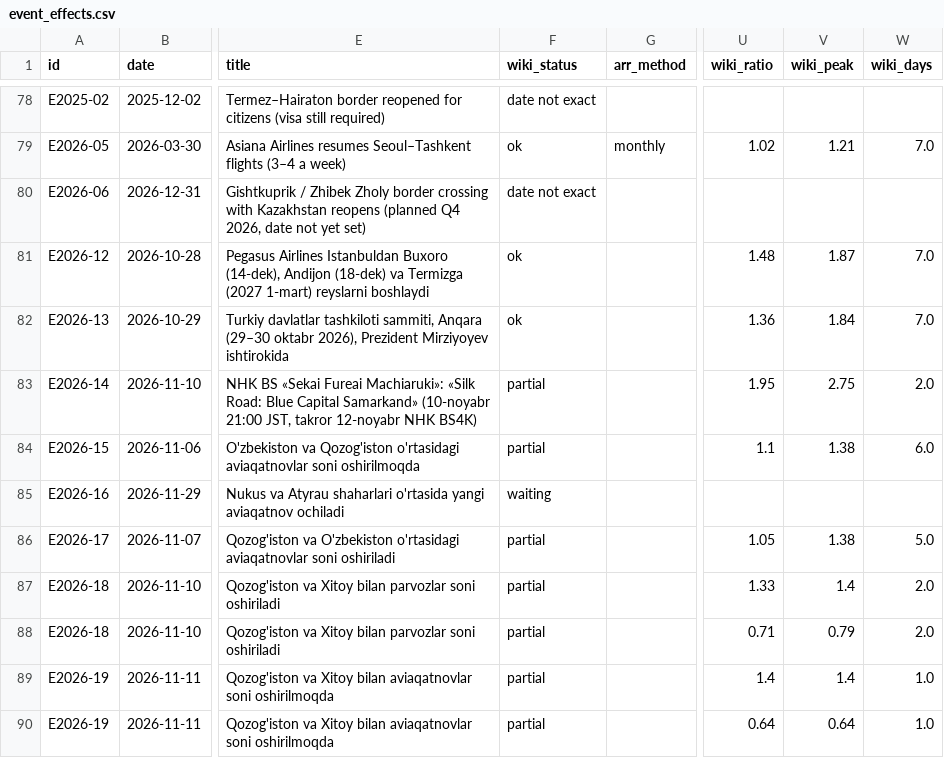
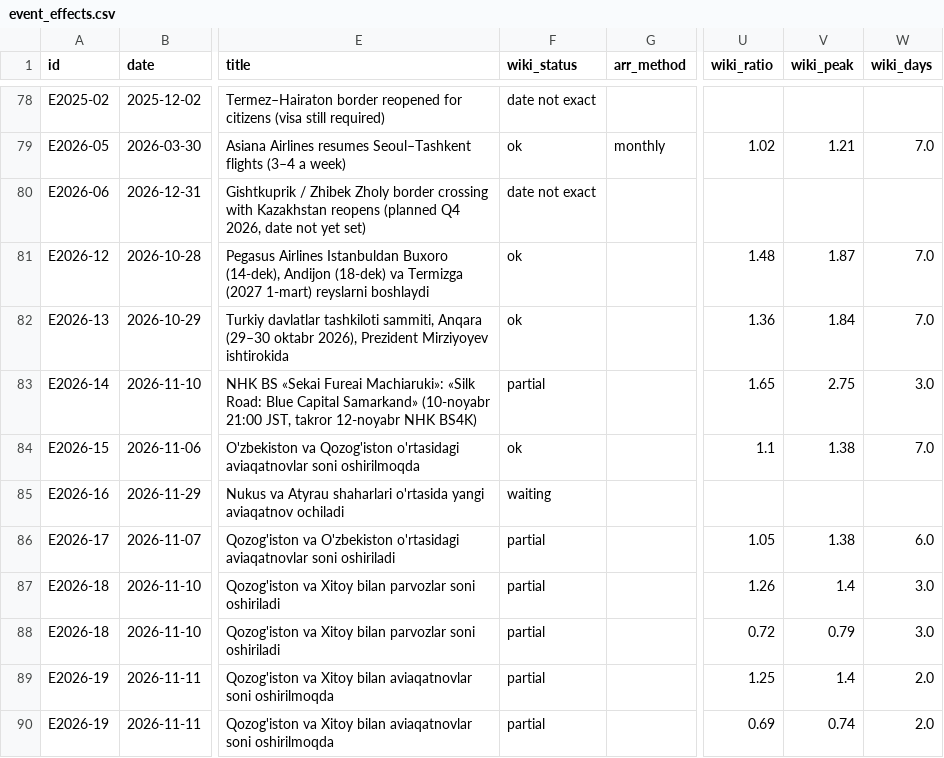
Before and after one commit to ismoiljonmominov8-stack/uzbekistan-tourism-monitor, a CSV file: data/event_effects.csv, drawn as a sheet; only a part is shown, gaps mark what is left out; the diff names each change by its address in the sheet, - before the commit and + after, or states it on an @@ line.

```diff
--- a/data/event_effects.csv
+++ b/data/event_effects.csv
-U83 (wiki_ratio): 1.95
+U83 (wiki_ratio): 1.65
-W83 (wiki_days): 2.0
+W83 (wiki_days): 3.0
-F84 (wiki_status): partial
+F84 (wiki_status): ok
-W84 (wiki_days): 6.0
+W84 (wiki_days): 7.0
-W86 (wiki_days): 5.0
+W86 (wiki_days): 6.0
-U87 (wiki_ratio): 1.33
+U87 (wiki_ratio): 1.26
-W87:W88 (wiki_days): 2.0
+W87:W88 (wiki_days): 3.0
-U88 (wiki_ratio): 0.71
+U88 (wiki_ratio): 0.72
-U89 (wiki_ratio): 1.4
+U89 (wiki_ratio): 1.25
-W89:W90 (wiki_days): 1.0
+W89:W90 (wiki_days): 2.0
-U90 (wiki_ratio): 0.64
+U90 (wiki_ratio): 0.69
-V90 (wiki_peak): 0.64
+V90 (wiki_peak): 0.74
```
Also changed, not shown: data/predictions.csv, docs/daily_views_by_market.csv, 9 other files.
